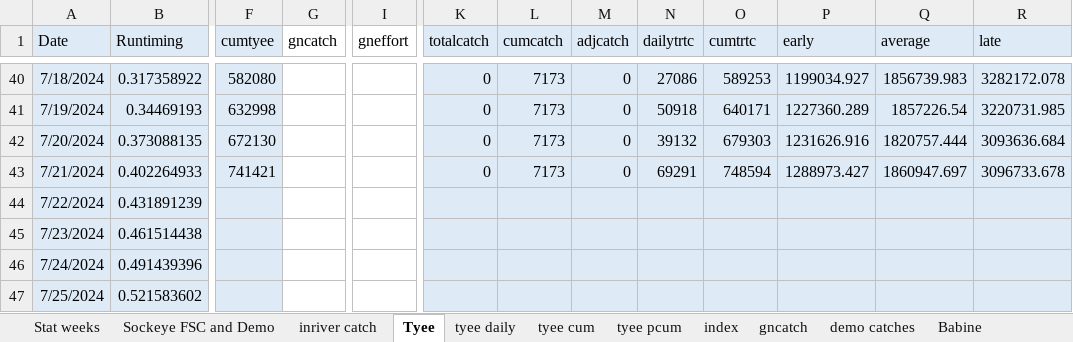
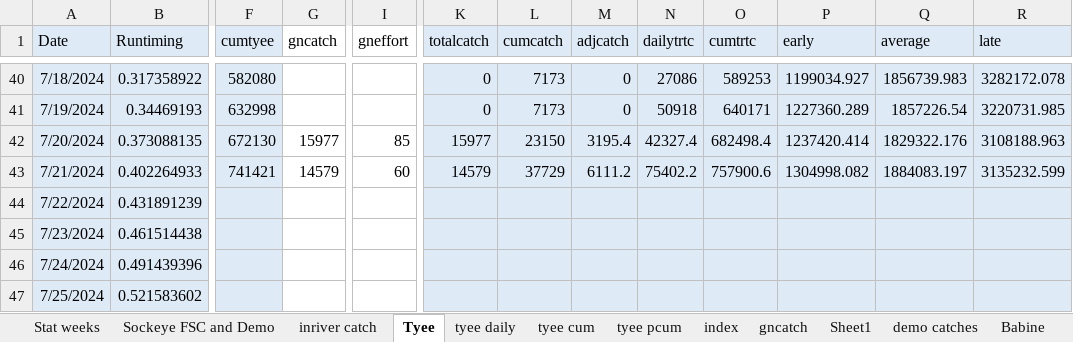
Before and after one commit to Coastland-Research/skeena-salmon-inseason-updates, an Excel workbook: data/tyee and catch and fence in-season updates 2024.xlsx, sheet Tyee, drawn as a sheet; only a part is shown, gaps mark what is left out; values as stored, in another font and other column widths than the file's, no borders; the diff names each change by its address in the sheet, - before the commit and + after, or states it on an @@ line.

```diff
--- a/data/tyee and catch and fence in-season updates 2024.xlsx (sheet Tyee)
+++ b/data/tyee and catch and fence in-season updates 2024.xlsx (sheet Tyee)
+sheet tab: Sheet1
-G42 (gncatch): (empty)
+G42 (gncatch): 15977
-I42 (gneffort): (empty)
+I42 (gneffort): 85
-K42 (totalcatch): 0
+K42 (totalcatch): 15977
-L42 (cumcatch): 7173
+L42 (cumcatch): 23150
-M42 (adjcatch): 0
+M42 (adjcatch): 3195.4
-N42 (dailytrtc): 39132
+N42 (dailytrtc): 42327.4
-O42 (cumtrtc): 679303
+O42 (cumtrtc): 682498.4
-P42 (early): 1231626.916
+P42 (early): 1237420.414
-Q42 (average): 1820757.444
+Q42 (average): 1829322.176
-R42 (late): 3093636.684
+R42 (late): 3108188.963
-G43 (gncatch): (empty)
+G43 (gncatch): 14579
-I43 (gneffort): (empty)
+I43 (gneffort): 60
-K43 (totalcatch): 0
+K43 (totalcatch): 14579
-L43 (cumcatch): 7173
+L43 (cumcatch): 37729
-M43 (adjcatch): 0
+M43 (adjcatch): 6111.2
-N43 (dailytrtc): 69291
+N43 (dailytrtc): 75402.2
-O43 (cumtrtc): 748594
+O43 (cumtrtc): 757900.6
-P43 (early): 1288973.427
+P43 (early): 1304998.082
-Q43 (average): 1860947.697
+Q43 (average): 1884083.197
-R43 (late): 3096733.678
+R43 (late): 3135232.599
```
Also changed, not shown: sheet gncatch, 19 other files.
